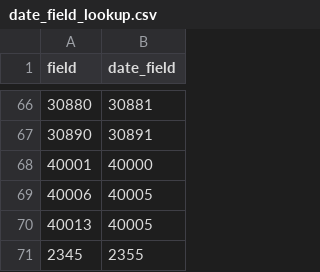
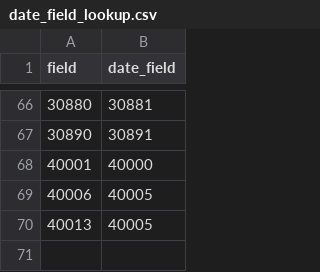
Before and after one commit to EHDEN/ETL-UK-Biobank, a CSV file: resources/baseline_field_mapping/date_field_lookup.csv, drawn as a sheet; only a part is shown, gaps mark what is left out.

Commit message:
remove date_field_id 2355 which is a time field

```diff
--- a/resources/baseline_field_mapping/date_field_lookup.csv
+++ b/resources/baseline_field_mapping/date_field_lookup.csv
@@ -70,2 +70 @@ field,date_field
 40013,40005
-2345,2355
```
